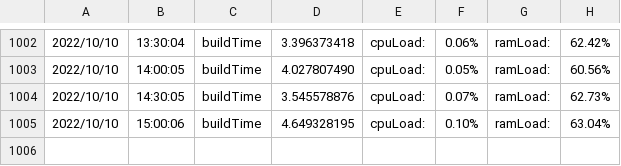
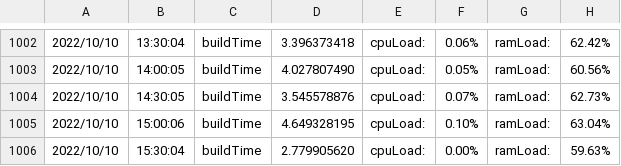
Before and after one commit to njts/mesonguru, a CSV file: logs.csv, drawn as a sheet; only a part is shown, gaps mark what is left out.

```diff
--- a/logs.csv
+++ b/logs.csv
@@ -1005 +1005,2 @@
 2022/10/10,15:00:06,buildTime,4.649328195,cpuLoad:,0.10%,ramLoad:,63.04%,
+2022/10/10,15:30:04,buildTime,2.779905620,cpuLoad:,0.00%,ramLoad:,59.63%,
```
Also changed, not shown: responsetime.csv, 2 other files.
